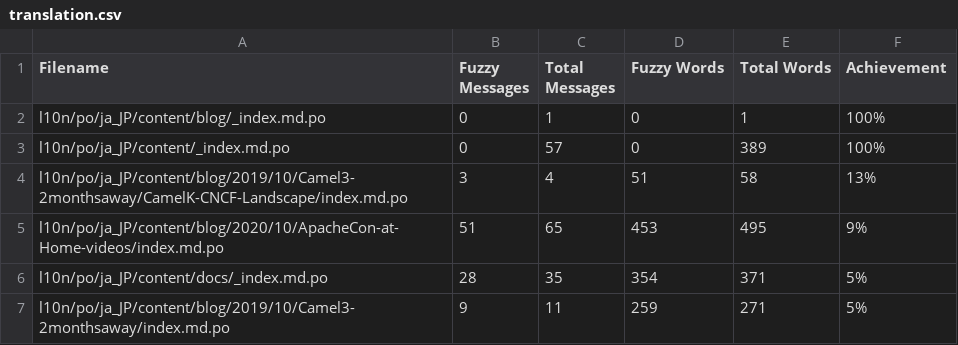
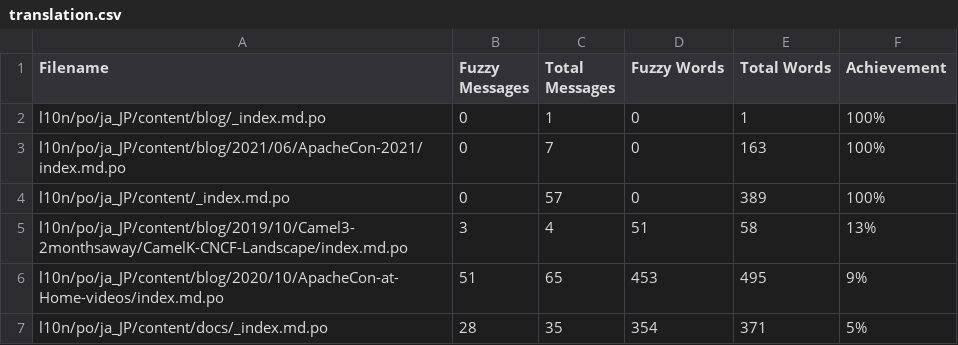
Before and after one commit to jcug-oss/camel-ja, a CSV file: l10n/stats/translation.csv, drawn as a sheet; only a part is shown; the shorter side is filled out with more unchanged rows.

```diff
--- a/l10n/stats/translation.csv
+++ b/l10n/stats/translation.csv
@@ -2,2 +2,3 @@ Filename, Fuzzy Messages, Total Messages, Fuzzy Words, Total Words, Achievement
 l10n/po/ja_JP/content/blog/_index.md.po, 0, 1, 0, 1 ,100%
+l10n/po/ja_JP/content/blog/2021/06/ApacheCon-2021/index.md.po, 0, 7, 0, 163 ,100%
 l10n/po/ja_JP/content/_index.md.po, 0, 57, 0, 389 ,100%
```
